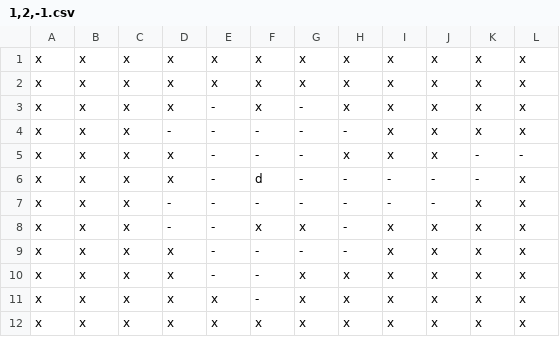
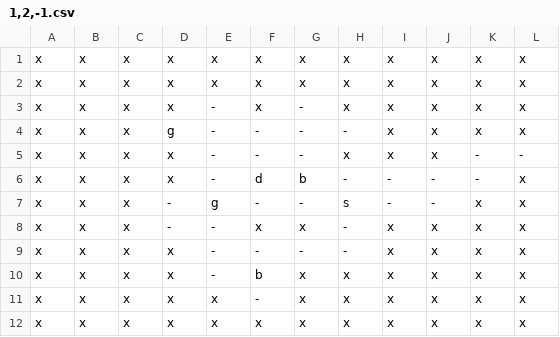
Before and after one commit to david-wolgemuth/xyzplore, a CSV file: src/levels/1,2,-1.csv, drawn as a sheet.

```diff
--- a/src/levels/1,2,-1.csv
+++ b/src/levels/1,2,-1.csv
@@ -3,9 +3,9 @@ x,x,x,x,x,x,x,x,x,x,x,x
 x,x,x,x,-,x,-,x,x,x,x,x
-x,x,x,-,-,-,-,-,x,x,x,x
+x,x,x,g,-,-,-,-,x,x,x,x
 x,x,x,x,-,-,-,x,x,x,-,-
-x,x,x,x,-,d,-,-,-,-,-,x
-x,x,x,-,-,-,-,-,-,-,x,x
+x,x,x,x,-,d,b,-,-,-,-,x
+x,x,x,-,g,-,-,s,-,-,x,x
 x,x,x,-,-,x,x,-,x,x,x,x
 x,x,x,x,-,-,-,-,x,x,x,x
-x,x,x,x,-,-,x,x,x,x,x,x
+x,x,x,x,-,b,x,x,x,x,x,x
 x,x,x,x,x,-,x,x,x,x,x,x
```
Also changed, not shown: src/levels/0,1,0.csv, src/levels/1,1,-1.csv, 7 other files.
